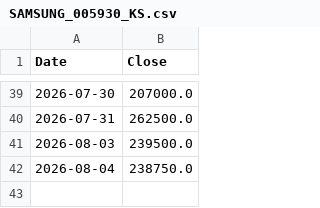
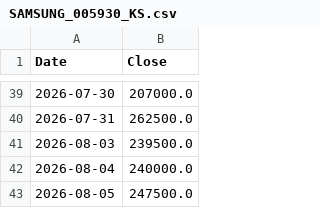
Before and after one commit to Ritz-Liu/CXMT-Semiconductor-Analysis, a CSV file: data/SAMSUNG_005930_KS.csv, drawn as a sheet; only a part is shown, gaps mark what is left out.

```diff
--- a/data/SAMSUNG_005930_KS.csv
+++ b/data/SAMSUNG_005930_KS.csv
@@ -41,2 +41,3 @@ Date,Close
 2026-08-03,239500.0
-2026-08-04,238750.0
+2026-08-04,240000.0
+2026-08-05,247500.0
```
Also changed, not shown: data/AMEC_688012_SH.csv, data/APPLE_AAPL_US.csv, 4 other files.
